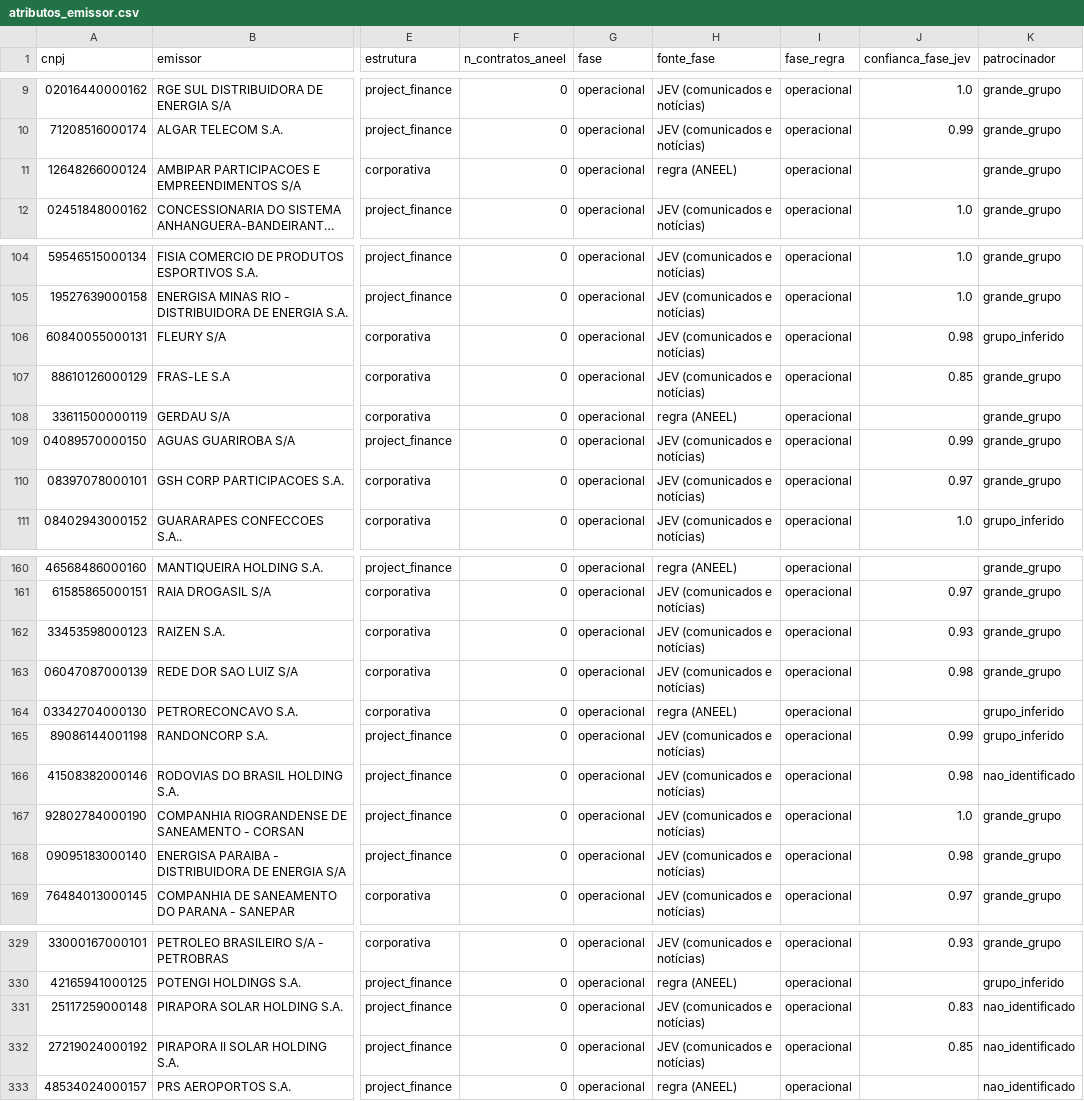
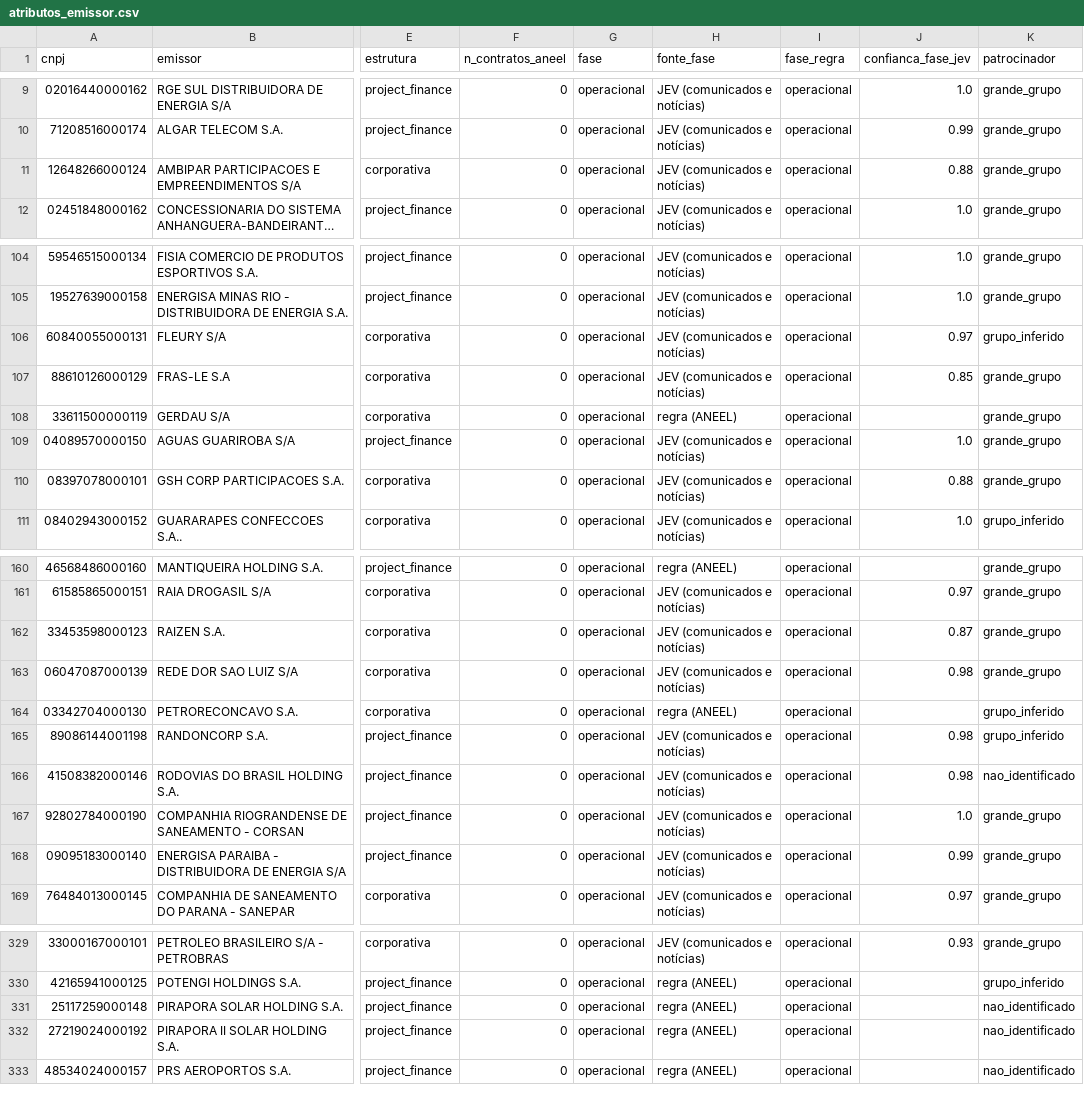
Before and after one commit to alissondpoliveira/grafo-credito, a CSV file: dados/derivados/atributos_emissor.csv, drawn as a sheet; only a part is shown, gaps mark what is left out; long unchanged cells end in …; the diff covers the shown part only; the diff names each change by its address in the sheet, - before the commit and + after, or states it on an @@ line.

```diff
--- a/dados/derivados/atributos_emissor.csv
+++ b/dados/derivados/atributos_emissor.csv
-H11 (fonte_fase): regra (ANEEL)
+H11 (fonte_fase): JEV (comunicados e notícias)
-J11 (confianca_fase_jev): (empty)
+J11 (confianca_fase_jev): 0.88
-J106 (confianca_fase_jev): 0.98
+J106 (confianca_fase_jev): 0.97
-J109 (confianca_fase_jev): 0.99
+J109 (confianca_fase_jev): 1.0
-J110 (confianca_fase_jev): 0.97
+J110 (confianca_fase_jev): 0.88
-J162 (confianca_fase_jev): 0.93
+J162 (confianca_fase_jev): 0.87
-J165 (confianca_fase_jev): 0.99
+J165 (confianca_fase_jev): 0.98
-J168 (confianca_fase_jev): 0.98
+J168 (confianca_fase_jev): 0.99
-H331:H332 (fonte_fase): JEV (comunicados e notícias)
+H331:H332 (fonte_fase): regra (ANEEL)
-J331 (confianca_fase_jev): 0.83
+J331 (confianca_fase_jev): (empty)
-J332 (confianca_fase_jev): 0.85
+J332 (confianca_fase_jev): (empty)
```
Also changed, not shown: 17 edited cells elsewhere in this file, dados/referencia/controladores_cvm.csv, dados/snd/caracteristicas.csv, 21 other files.
